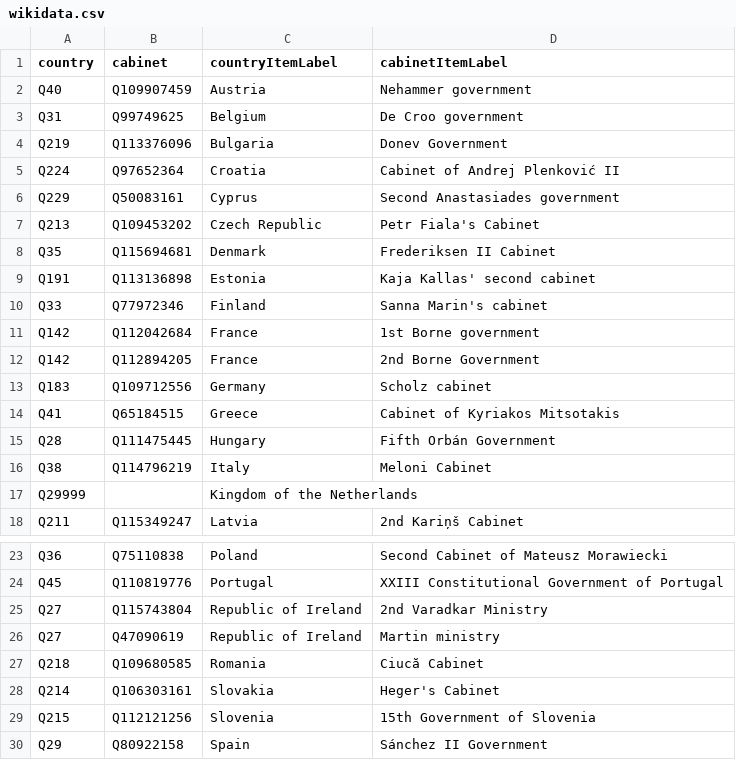
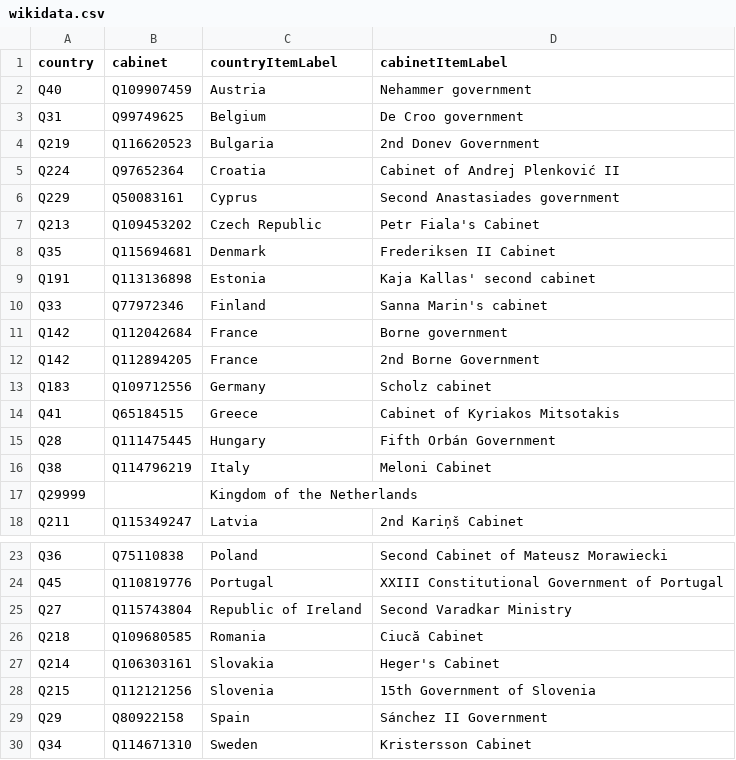
Before and after one commit to every-politician-scrapers/eu-cabinets, a CSV file: data/wikidata.csv, drawn as a sheet; only a part is shown, gaps mark what is left out; the shorter side is filled out with more unchanged rows.

```diff
--- a/data/wikidata.csv
+++ b/data/wikidata.csv
@@ -3,3 +3,3 @@ Q40,Q109907459,Austria,Nehammer government
 Q31,Q99749625,Belgium,De Croo government
-Q219,Q113376096,Bulgaria,Donev Government
+Q219,Q116620523,Bulgaria,2nd Donev Government
 Q224,Q97652364,Croatia,Cabinet of Andrej Plenković II
@@ -10,3 +10,3 @@ Q191,Q113136898,Estonia,Kaja Kallas' second cabinet
 Q33,Q77972346,Finland,Sanna Marin's cabinet
-Q142,Q112042684,France,1st Borne government
+Q142,Q112042684,France,Borne government
 Q142,Q112894205,France,2nd Borne Government
@@ -24,4 +24,3 @@ Q36,Q75110838,Poland,Second Cabinet of Mateusz Morawiecki
 Q45,Q110819776,Portugal,XXIII Constitutional Government of Portugal
-Q27,Q115743804,Republic of Ireland,2nd Varadkar Ministry
-Q27,Q47090619,Republic of Ireland,Martin ministry
+Q27,Q115743804,Republic of Ireland,Second Varadkar Ministry
 Q218,Q109680585,Romania,Ciucă Cabinet
```
Also changed, not shown: data/wikipedia.csv, 1 other file.
